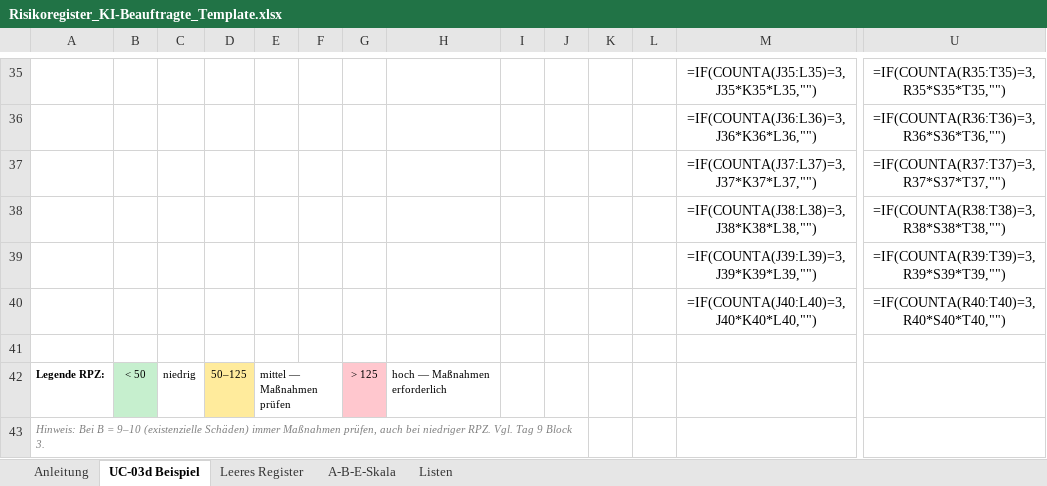
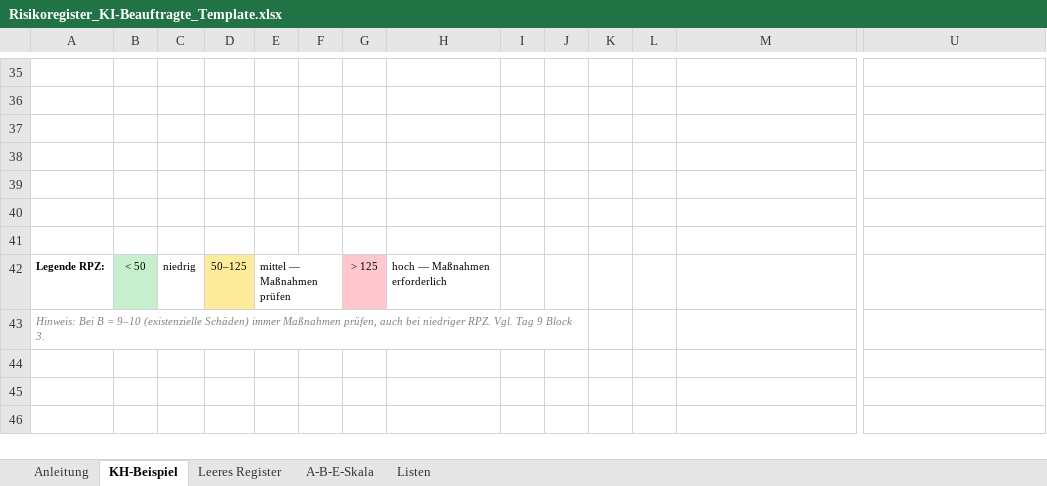
Before and after one commit to NorthDream64/KI_Schulungen_UNO, an Excel workbook: Risikoregister_KI-Beauftragte_Template.xlsx, sheet KH-Beispiel, drawn as a sheet; only a part is shown, gaps mark what is left out; values as stored, in another font and other column widths than the file's, no borders; formulas without a stored value are shown as written; conditional formats not drawn; rows hold the shown columns only; the diff covers the shown part only; the diff names each change by its address in the sheet, - before the commit and + after, or states it on an @@ line.

```diff
--- a/Risikoregister_KI-Beauftragte_Template.xlsx (sheet KH-Beispiel)
+++ b/Risikoregister_KI-Beauftragte_Template.xlsx (sheet KH-Beispiel)
-sheet tab: UC-03d Beispiel
+sheet tab: KH-Beispiel
-row 35:  |  |  |  |  |  |  |  |  |  |  |  | =IF(COUNTA(J35:L35)=3,J35*K35*L35,"") | =IF(COUNTA(R35:T35)=3,R35*S35*T35,"")
+row 35: (empty)
-row 36:  |  |  |  |  |  |  |  |  |  |  |  | =IF(COUNTA(J36:L36)=3,J36*K36*L36,"") | =IF(COUNTA(R36:T36)=3,R36*S36*T36,"")
+row 36: (empty)
-row 37:  |  |  |  |  |  |  |  |  |  |  |  | =IF(COUNTA(J37:L37)=3,J37*K37*L37,"") | =IF(COUNTA(R37:T37)=3,R37*S37*T37,"")
+row 37: (empty)
-row 38:  |  |  |  |  |  |  |  |  |  |  |  | =IF(COUNTA(J38:L38)=3,J38*K38*L38,"") | =IF(COUNTA(R38:T38)=3,R38*S38*T38,"")
+row 38: (empty)
-row 39:  |  |  |  |  |  |  |  |  |  |  |  | =IF(COUNTA(J39:L39)=3,J39*K39*L39,"") | =IF(COUNTA(R39:T39)=3,R39*S39*T39,"")
+row 39: (empty)
-row 40:  |  |  |  |  |  |  |  |  |  |  |  | =IF(COUNTA(J40:L40)=3,J40*K40*L40,"") | =IF(COUNTA(R40:T40)=3,R40*S40*T40,"")
+row 40: (empty)
```
Also changed, not shown: 56 edited cells elsewhere in this sheet, sheet Leeres Register, sheet Anleitung.
